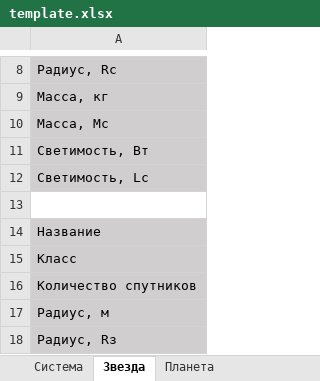
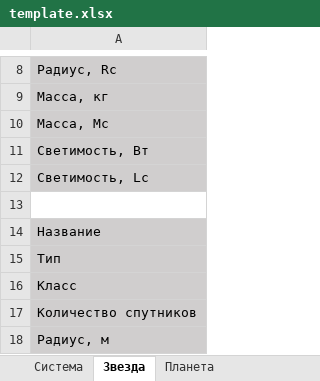
Before and after one commit to VladislavWaza/StarSystemsGenerator3.0, an Excel workbook: template.xlsx, sheet Звезда, drawn as a sheet; only a part is shown, gaps mark what is left out; the shorter side is filled out with more unchanged rows; values as stored, in another font and other column widths than the file's, no borders; the diff names each change by its address in the sheet, - before the commit and + after, or states it on an @@ line.

```diff
--- a/template.xlsx (sheet Звезда)
+++ b/template.xlsx (sheet Звезда)
+row 15: Тип
```
Also changed, not shown: sheet Планета.
